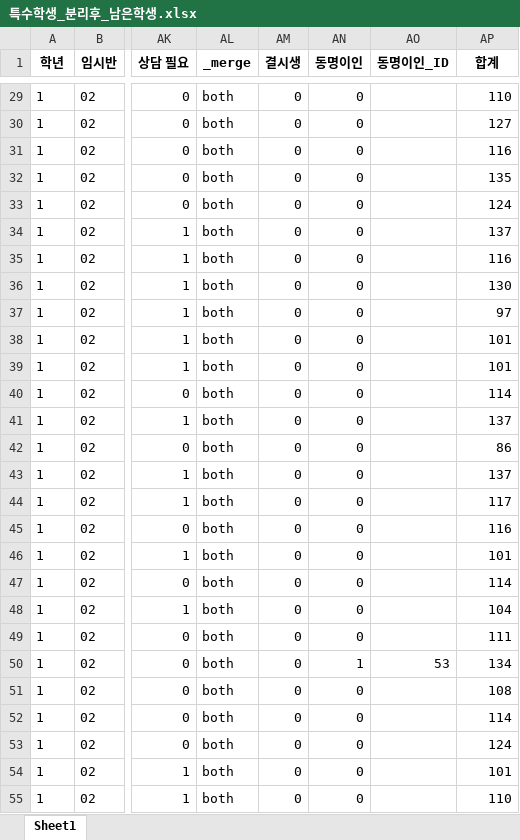
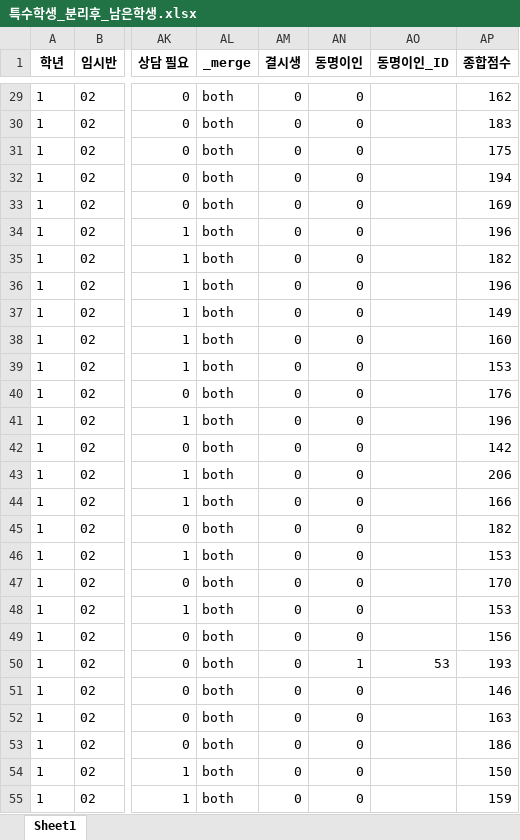
Before and after one commit to Byumin/group_classification, an Excel workbook: 특수학생_분리후_남은학생.xlsx, sheet Sheet1, drawn as a sheet; only a part is shown, gaps mark what is left out; values as stored, in another font and other column widths than the file's, no borders; the diff covers the shown part only; the diff names each change by its address in the sheet, - before the commit and + after, or states it on an @@ line.

```diff
--- a/특수학생_분리후_남은학생.xlsx (sheet Sheet1)
+++ b/특수학생_분리후_남은학생.xlsx (sheet Sheet1)
-AP1: 합계
+AP1: 종합점수
-AP29 (종합점수): 110
+AP29 (종합점수): 162
-AP30 (종합점수): 127
+AP30 (종합점수): 183
-AP31 (종합점수): 116
+AP31 (종합점수): 175
-AP32 (종합점수): 135
+AP32 (종합점수): 194
-AP33 (종합점수): 124
+AP33 (종합점수): 169
-AP34 (종합점수): 137
+AP34 (종합점수): 196
-AP35 (종합점수): 116
+AP35 (종합점수): 182
-AP36 (종합점수): 130
+AP36 (종합점수): 196
-AP37 (종합점수): 97
+AP37 (종합점수): 149
-AP38 (종합점수): 101
+AP38 (종합점수): 160
-AP39 (종합점수): 101
+AP39 (종합점수): 153
-AP40 (종합점수): 114
+AP40 (종합점수): 176
-AP41 (종합점수): 137
+AP41 (종합점수): 196
-AP42 (종합점수): 86
+AP42 (종합점수): 142
-AP43 (종합점수): 137
+AP43 (종합점수): 206
-AP44 (종합점수): 117
+AP44 (종합점수): 166
-AP45 (종합점수): 116
+AP45 (종합점수): 182
-AP46 (종합점수): 101
+AP46 (종합점수): 153
-AP47 (종합점수): 114
+AP47 (종합점수): 170
-AP48 (종합점수): 104
+AP48 (종합점수): 153
-AP49 (종합점수): 111
+AP49 (종합점수): 156
-AP50 (종합점수): 134
+AP50 (종합점수): 193
-AP51 (종합점수): 108
+AP51 (종합점수): 146
-AP52 (종합점수): 114
+AP52 (종합점수): 163
-AP53 (종합점수): 124
+AP53 (종합점수): 186
-AP54 (종합점수): 101
+AP54 (종합점수): 150
-AP55 (종합점수): 110
+AP55 (종합점수): 159
```
Also changed, not shown: 240 edited cells elsewhere in this sheet, 1 other file.
